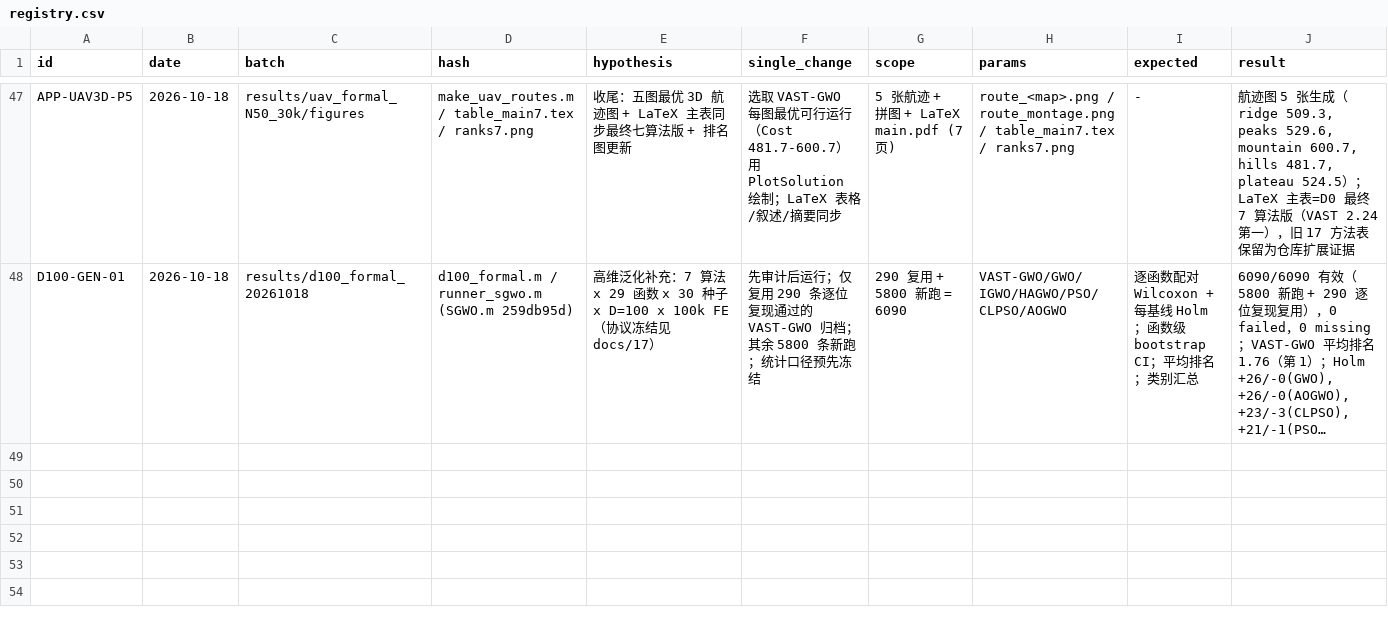
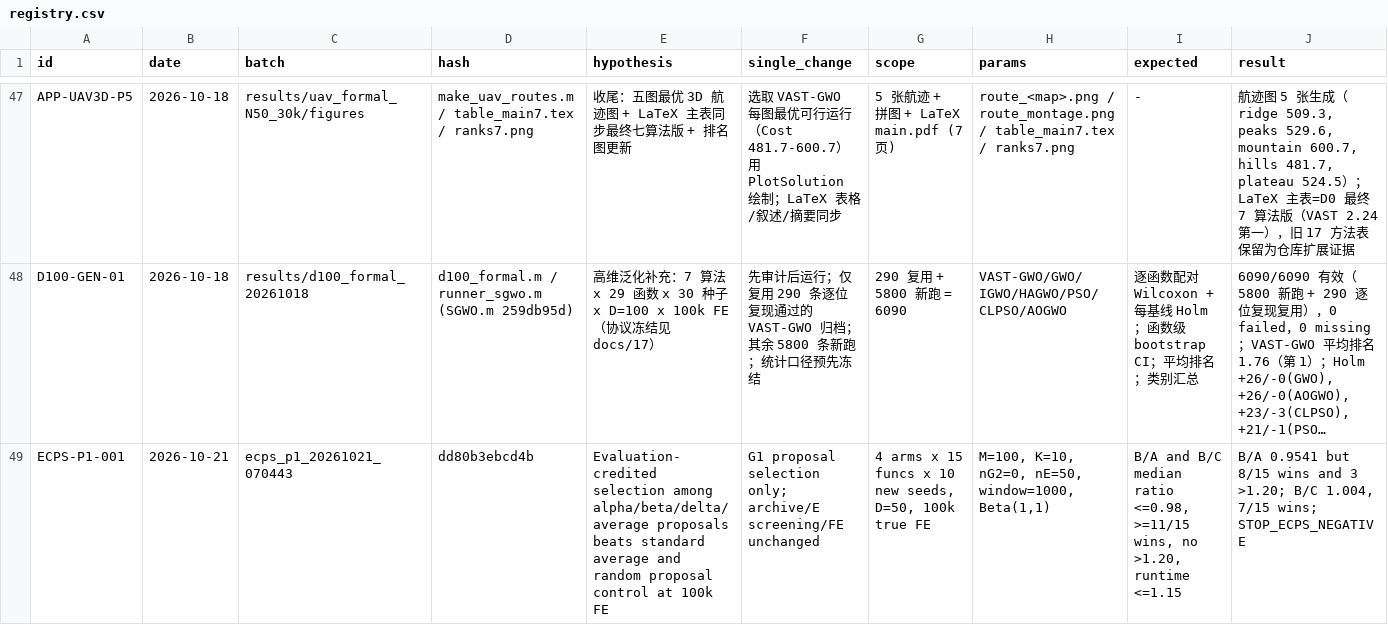
Before and after one commit to Xiaoqin-pro/new-gwo, a CSV file: sparse_q/experiments/registry.csv, drawn as a sheet; only a part is shown, gaps mark what is left out; long unchanged cells end in …; rows hold the shown columns only; the diff names each change by its address in the sheet, - before the commit and + after, or states it on an @@ line.

Commit message:
ECPS: evaluation-credited leader proposal selection and negative 100k P1 result

```diff
--- a/sparse_q/experiments/registry.csv
+++ b/sparse_q/experiments/registry.csv
+row 49: ECPS-P1-001 | 2026-10-21 | ecps_p1_20261021_070443 | dd80b3ebcd4b | Evaluation-credited selection among alpha/beta/delta/average proposals beats standard average and random proposal control at 100k FE | G1 proposal selection only; archive/E screening/FE unchanged | 4 arms x 15 funcs x 10 new seeds, D=50, 100k true FE | M=100, K=10, nG2=0, nE=50, window=1000, Beta(1,1) | B/A and B/C median ratio <=0.98, >=11/15 wins, no >1.20, runtime <=1.15 | B/A 0.9541 but 8/15 wins and 3 >1.20; B/C 1.004, 7/15 wins; STOP_ECPS_NEGATIVE
```
Also changed, not shown: 21 other files.
